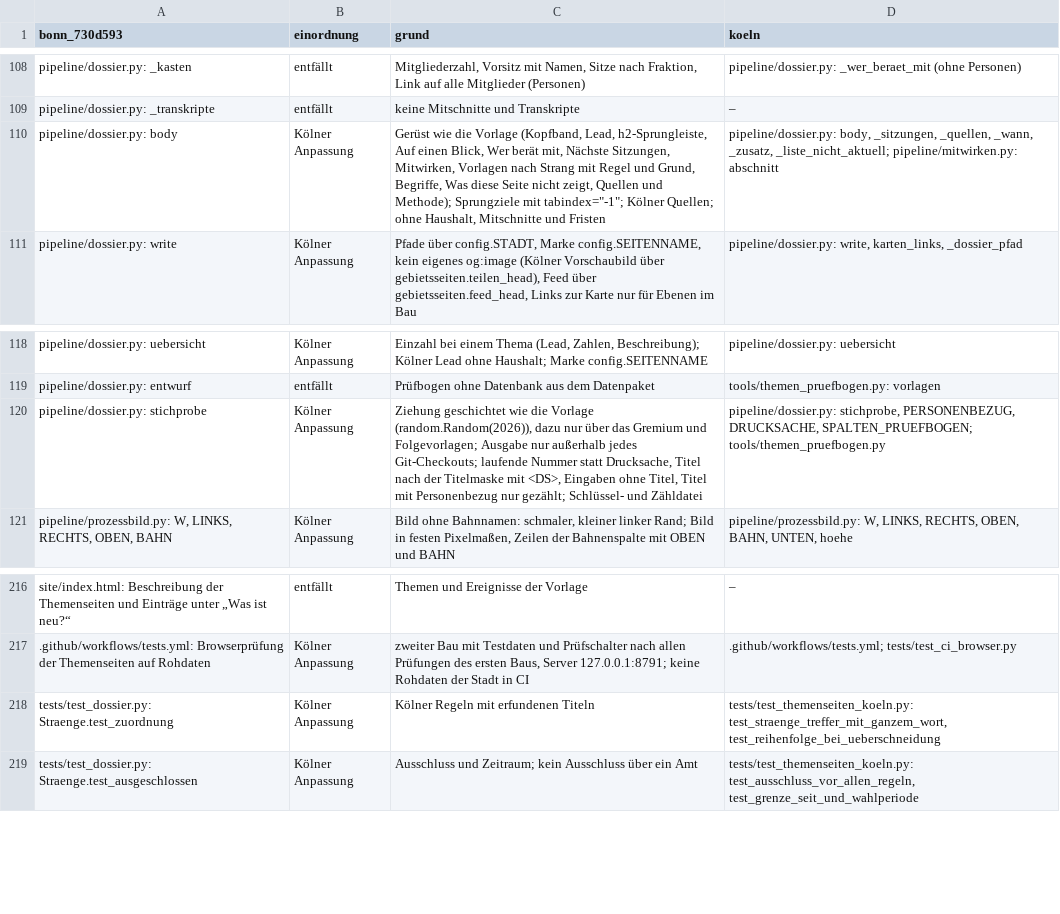
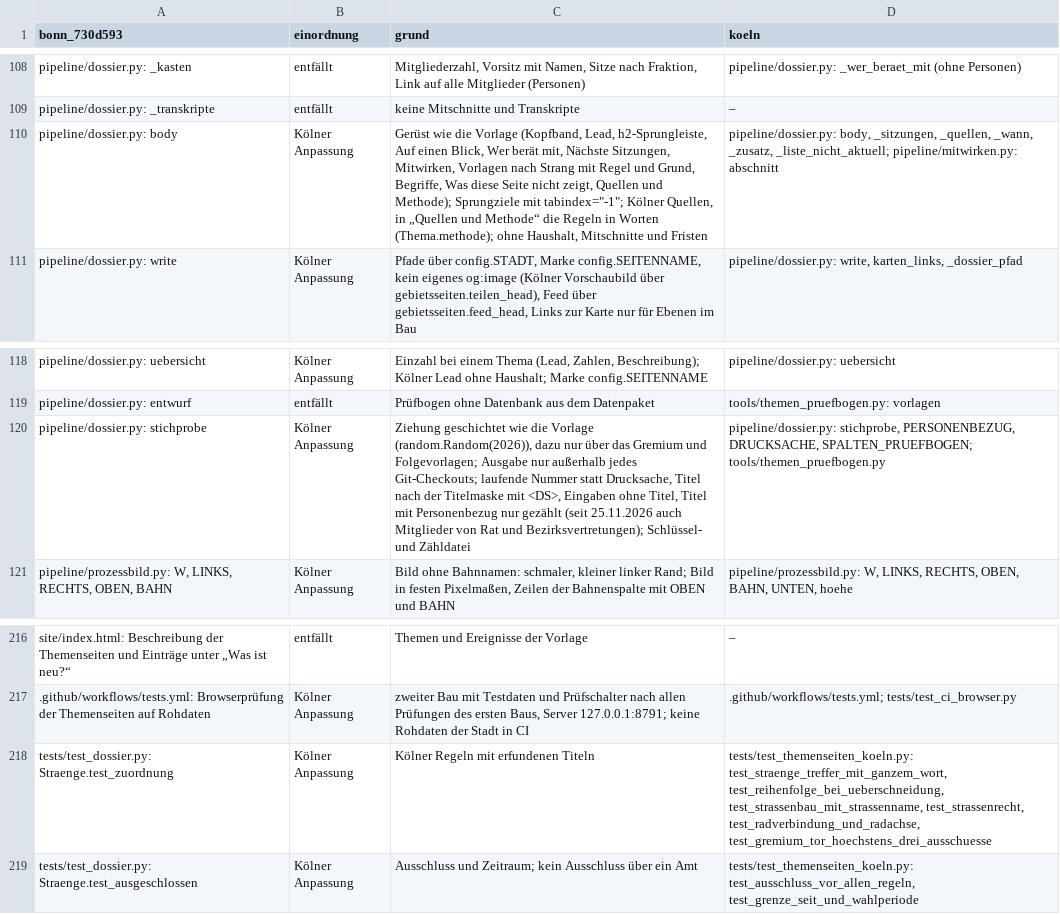
Before and after one commit to daimpad/ratsatlas-koeln, a TSV file: inventur/themenseiten_port.tsv, drawn as a sheet; only a part is shown, gaps mark what is left out; the diff covers the shown part only.

```diff
--- a/inventur/themenseiten_port.tsv
+++ b/inventur/themenseiten_port.tsv
@@ -109,3 +109,3 @@ pipeline/dossier.py: _kasten	entfällt	Mitgliederzahl, Vorsitz mit Namen, Sitze
 pipeline/dossier.py: _transkripte	entfällt	keine Mitschnitte und Transkripte	–
-pipeline/dossier.py: body	Kölner Anpassung	Gerüst wie die Vorlage (Kopfband, Lead, h2-Sprungleiste, Auf einen Blick, Wer berät mit, Nächste Sitzungen, Mitwirken, Vorlagen nach Strang mit Regel und Grund, Begriffe, Was diese Seite nicht zeigt, Quellen und Methode); Sprungziele mit tabindex="-1"; Kölner Quellen; ohne Haushalt, Mitschnitte und Fristen	pipeline/dossier.py: body, _sitzungen, _quellen, _wann, _zusatz, _liste_nicht_aktuell; pipeline/mitwirken.py: abschnitt
+pipeline/dossier.py: body	Kölner Anpassung	Gerüst wie die Vorlage (Kopfband, Lead, h2-Sprungleiste, Auf einen Blick, Wer berät mit, Nächste Sitzungen, Mitwirken, Vorlagen nach Strang mit Regel und Grund, Begriffe, Was diese Seite nicht zeigt, Quellen und Methode); Sprungziele mit tabindex="-1"; Kölner Quellen, in „Quellen und Methode“ die Regeln in Worten (Thema.methode); ohne Haushalt, Mitschnitte und Fristen	pipeline/dossier.py: body, _sitzungen, _quellen, _wann, _zusatz, _liste_nicht_aktuell; pipeline/mitwirken.py: abschnitt
 pipeline/dossier.py: write	Kölner Anpassung	Pfade über config.STADT, Marke config.SEITENNAME, kein eigenes og:image (Kölner Vorschaubild über gebietsseiten.teilen_head), Feed über gebietsseiten.feed_head, Links zur Karte nur für Ebenen im Bau	pipeline/dossier.py: write, karten_links, _dossier_pfad
@@ -119,3 +119,3 @@ pipeline/dossier.py: uebersicht	Kölner Anpassung	Einzahl bei einem Thema (Lead,
 pipeline/dossier.py: entwurf	entfällt	Prüfbogen ohne Datenbank aus dem Datenpaket	tools/themen_pruefbogen.py: vorlagen
-pipeline/dossier.py: stichprobe	Kölner Anpassung	Ziehung geschichtet wie die Vorlage (random.Random(2026)), dazu nur über das Gremium und Folgevorlagen; Ausgabe nur außerhalb jedes Git-Checkouts; laufende Nummer statt Drucksache, Titel nach der Titelmaske mit <DS>, Eingaben ohne Titel, Titel mit Personenbezug nur gezählt; Schlüssel- und Zähldatei	pipeline/dossier.py: stichprobe, PERSONENBEZUG, DRUCKSACHE, SPALTEN_PRUEFBOGEN; tools/themen_pruefbogen.py
+pipeline/dossier.py: stichprobe	Kölner Anpassung	Ziehung geschichtet wie die Vorlage (random.Random(2026)), dazu nur über das Gremium und Folgevorlagen; Ausgabe nur außerhalb jedes Git-Checkouts; laufende Nummer statt Drucksache, Titel nach der Titelmaske mit <DS>, Eingaben ohne Titel, Titel mit Personenbezug nur gezählt (seit 25.11.2026 auch Mitglieder von Rat und Bezirksvertretungen); Schlüssel- und Zähldatei	pipeline/dossier.py: stichprobe, PERSONENBEZUG, DRUCKSACHE, SPALTEN_PRUEFBOGEN; tools/themen_pruefbogen.py
 pipeline/prozessbild.py: W, LINKS, RECHTS, OBEN, BAHN	Kölner Anpassung	Bild ohne Bahnnamen: schmaler, kleiner linker Rand; Bild in festen Pixelmaßen, Zeilen der Bahnenspalte mit OBEN und BAHN	pipeline/prozessbild.py: W, LINKS, RECHTS, OBEN, BAHN, UNTEN, hoehe
@@ -217,3 +217,3 @@ site/index.html: Beschreibung der Themenseiten und Einträge unter „Was ist ne
 .github/workflows/tests.yml: Browserprüfung der Themenseiten auf Rohdaten	Kölner Anpassung	zweiter Bau mit Testdaten und Prüfschalter nach allen Prüfungen des ersten Baus, Server 127.0.0.1:8791; keine Rohdaten der Stadt in CI	.github/workflows/tests.yml; tests/test_ci_browser.py
-tests/test_dossier.py: Straenge.test_zuordnung	Kölner Anpassung	Kölner Regeln mit erfundenen Titeln	tests/test_themenseiten_koeln.py: test_straenge_treffer_mit_ganzem_wort, test_reihenfolge_bei_ueberschneidung
+tests/test_dossier.py: Straenge.test_zuordnung	Kölner Anpassung	Kölner Regeln mit erfundenen Titeln	tests/test_themenseiten_koeln.py: test_straenge_treffer_mit_ganzem_wort, test_reihenfolge_bei_ueberschneidung, test_strassenbau_mit_strassenname, test_strassenrecht, test_radverbindung_und_radachse, test_gremium_tor_hoechstens_drei_ausschuesse
 tests/test_dossier.py: Straenge.test_ausgeschlossen	Kölner Anpassung	Ausschluss und Zeitraum; kein Ausschluss über ein Amt	tests/test_themenseiten_koeln.py: test_ausschluss_vor_allen_regeln, test_grenze_seit_und_wahlperiode
```
Also changed, not shown: 8 edited cells elsewhere in this file, 8 other files.
